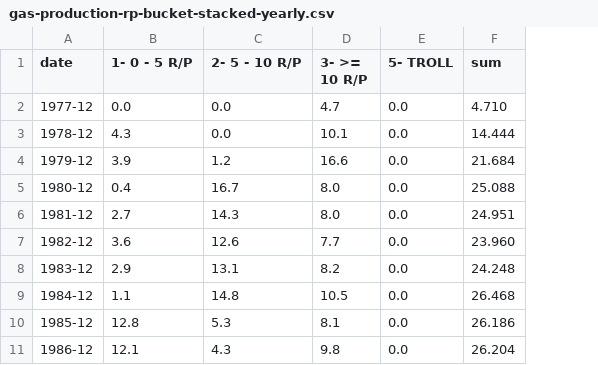
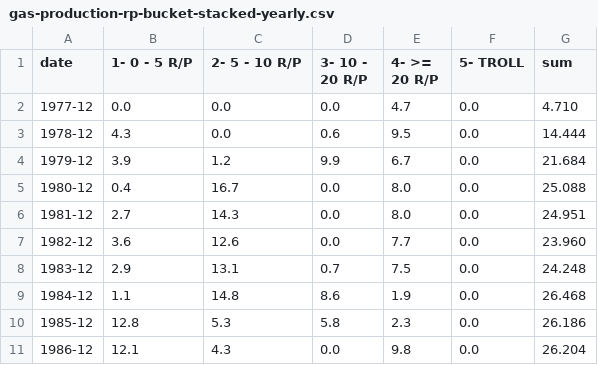
Before and after one commit to ivarref/clj-simple-chart, a CSV file: data/ncs/gas-production-rp-bucket-stacked-yearly.csv, drawn as a sheet; only a part is shown; removed rows and columns are numbered as before the commit, all else as after; the diff names each change by its address in the sheet, - before the commit and + after, or states it on an @@ line.

```diff
--- a/data/ncs/gas-production-rp-bucket-stacked-yearly.csv
+++ b/data/ncs/gas-production-rp-bucket-stacked-yearly.csv
-column D (3- >= 10 R/P), rows 2-11: 4.7 | 10.1 | 16.6 | 8.0 | 8.0 | 7.7 | 8.2 | 10.5 | 8.1 | 9.8
+column D (3- 10 - 20 R/P), rows 2-11: 0.0 | 0.6 | 9.9 | 0.0 | 0.0 | 0.0 | 0.7 | 8.6 | 5.8 | 0.0
+column E (4- >= 20 R/P), rows 2-11: 4.7 | 9.5 | 6.7 | 8.0 | 8.0 | 7.7 | 7.5 | 1.9 | 2.3 | 9.8
```
Also changed, not shown: data/brent_monthly_usd.csv, data/ncs/gas-production-rp-bucket-stacked-monthly.csv, 2 other files.
